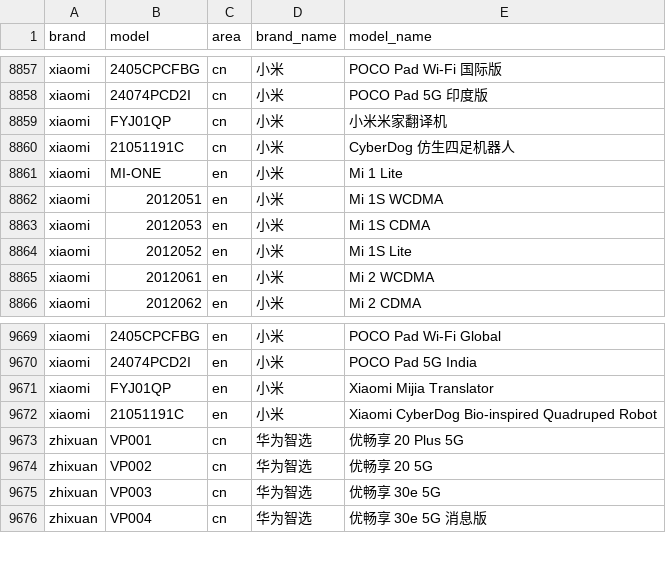
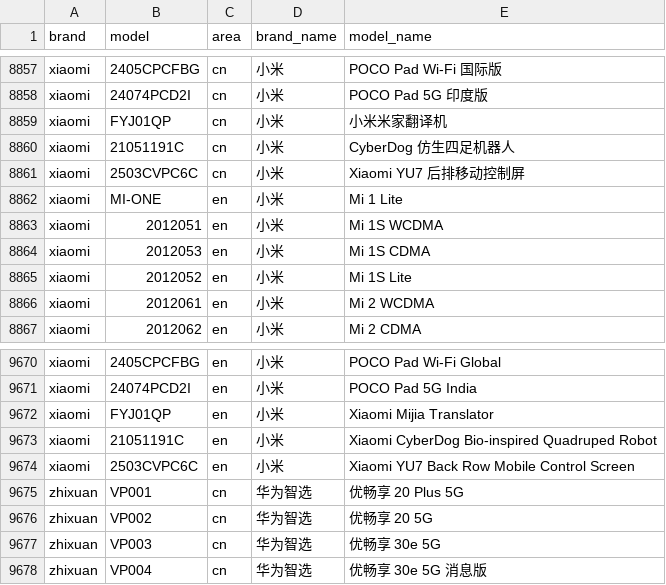
Before and after one commit to blackblock1523/mobilemodels, a CSV file: brand_model.csv, drawn as a sheet; only a part is shown, gaps mark what is left out.

Commit message:
Sync with MobileModels d7d4ad85646ab83fb13138dcbc78fe27ba1688ba

```diff
--- a/brand_model.csv
+++ b/brand_model.csv
@@ -8860,2 +8860,3 @@ xiaomi,FYJ01QP,cn,小米, 小米米家翻译机
 xiaomi,21051191C,cn,小米, CyberDog 仿生四足机器人
+xiaomi,2503CVPC6C,cn,小米, Xiaomi YU7 后排移动控制屏
 xiaomi,MI-ONE,en,小米, Mi 1 Lite
@@ -9672,2 +9673,3 @@ xiaomi,FYJ01QP,en,小米, Xiaomi Mijia Translator
 xiaomi,21051191C,en,小米, Xiaomi CyberDog Bio-inspired Quadruped Robot
+xiaomi,2503CVPC6C,en,小米, Xiaomi YU7 Back Row Mobile Control Screen
 zhixuan,VP001,cn,华为智选, 优畅享 20 Plus 5G
```
Also changed, not shown: 1 other file.
